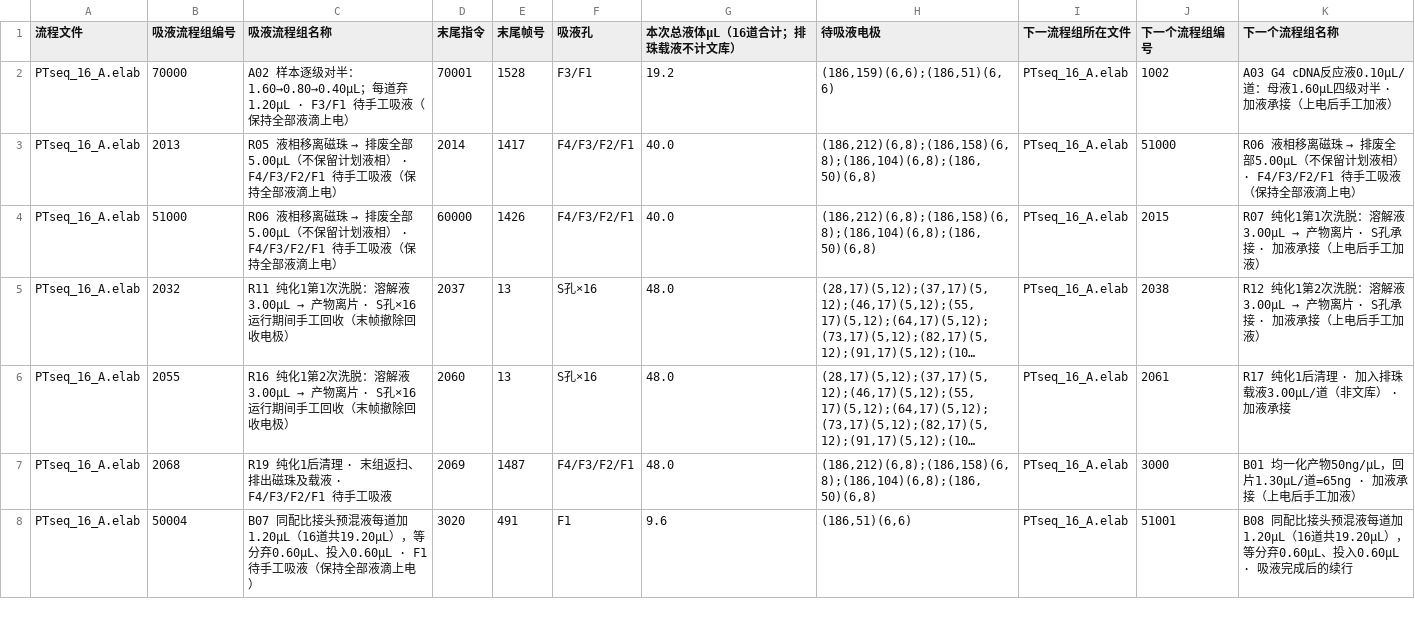
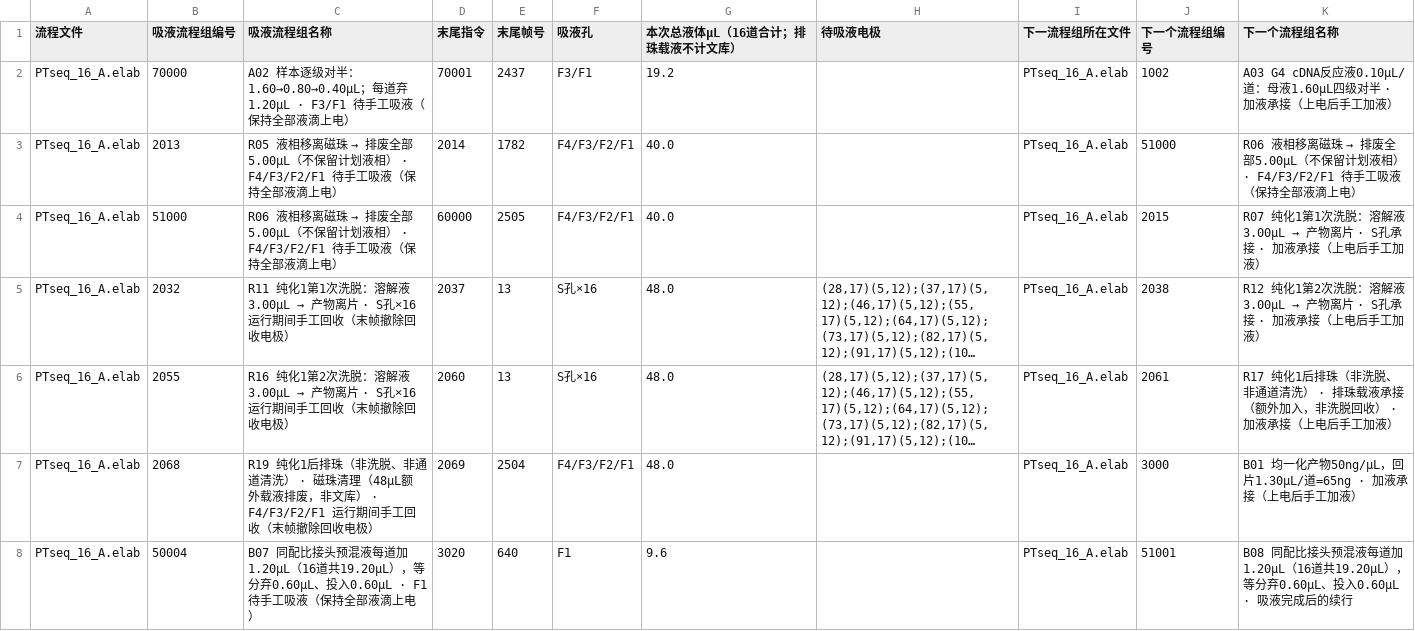
Before and after one commit to yoshnii/TFT_scripts, a CSV file: projects/PTseq_SIRO16_A_10x/手工吸液顺序.csv, drawn as a sheet; only a part is shown; long unchanged cells end in …; the diff covers the shown part only; the diff names each change by its address in the sheet, - before the commit and + after, or states it on an @@ line.

```diff
--- a/projects/PTseq_SIRO16_A_10x/手工吸液顺序.csv
+++ b/projects/PTseq_SIRO16_A_10x/手工吸液顺序.csv
-E2 (末尾帧号): 1528
+E2 (末尾帧号): 2437
-H2 (待吸液电极): (186,159)(6,6);(186,51)(6,6)
+H2 (待吸液电极): (empty)
-E3 (末尾帧号): 1417
+E3 (末尾帧号): 1782
-H3:H4 (待吸液电极): (186,212)(6,8);(186,158)(6,8);(186,104)(6,8);(186,50)(6,8)
+H3:H4 (待吸液电极): (empty)
-E4 (末尾帧号): 1426
+E4 (末尾帧号): 2505
-K6 (下一个流程组名称): …纯化1后清理 · 加入排珠载液3.00µL/道（非文库） · 加液承接
+K6 (下一个流程组名称): …纯化1后排珠（非洗脱、非通道清洗） · 排珠载液承接（额外加入，非洗脱回收） · 加液承接（上电后手工加液）
-C7 (吸液流程组名称): …纯化1后清理 · 末组返扫、排出磁珠及载液 · F4/F3/F2/F1 待手工吸液
+C7 (吸液流程组名称): …纯化1后排珠（非洗脱、非通道清洗） · 磁珠清理（48µL额外载液排废，非文库） · F4/F3/F2/F1 运行期间手工回收（末帧撤除回收电极）
-E7 (末尾帧号): 1487
+E7 (末尾帧号): 2504
-H7 (待吸液电极): (186,212)(6,8);(186,158)(6,8);(186,104)(6,8);(186,50)(6,8)
+H7 (待吸液电极): (empty)
-E8 (末尾帧号): 491
+E8 (末尾帧号): 640
-H8 (待吸液电极): (186,51)(6,6)
+H8 (待吸液电极): (empty)
```
Also changed, not shown: 1 added row and 11 edited cells elsewhere in this file, projects/PTseq_SIRO16_A_10x/手工加液顺序.csv, 21 other files.
